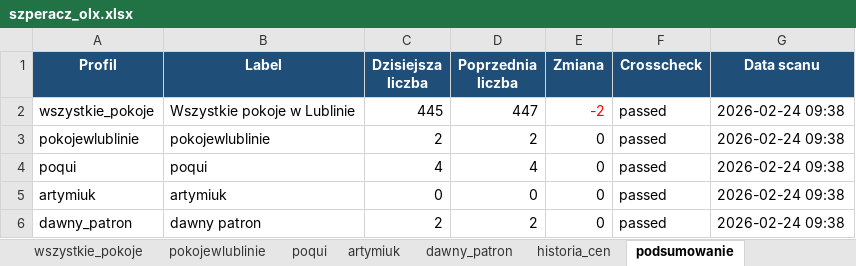
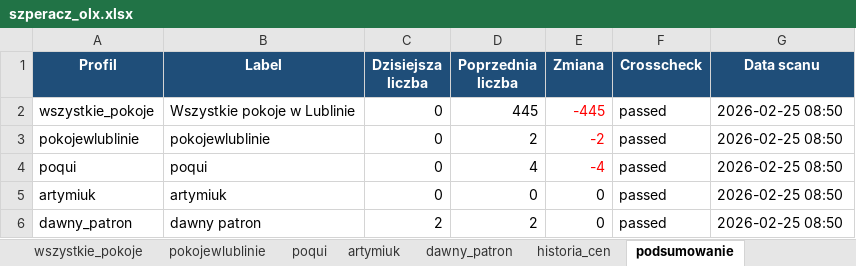
Before and after one commit to Bonaventura-EW/SZPERACZ, an Excel workbook: data/szperacz_olx.xlsx, sheet podsumowanie, drawn as a sheet; values as stored, in another font and other column widths than the file's, no borders; the diff names each change by its address in the sheet, - before the commit and + after, or states it on an @@ line.

```diff
--- a/data/szperacz_olx.xlsx (sheet podsumowanie)
+++ b/data/szperacz_olx.xlsx (sheet podsumowanie)
-C2 (Dzisiejsza liczba): 445
+C2 (Dzisiejsza liczba): 0
-D2 (Poprzednia liczba): 447
+D2 (Poprzednia liczba): 445
-E2 (Zmiana): -2
+E2 (Zmiana): -445
-G2:G6 (Data scanu): 2026-02-24 09:38
+G2:G6 (Data scanu): 2026-02-25 08:50
-C3 (Dzisiejsza liczba): 2
+C3 (Dzisiejsza liczba): 0
-E3 (Zmiana): 0
+E3 (Zmiana): -2
-E3:E4 text colour: black
+E3:E4 text colour: #FF0000
-C4 (Dzisiejsza liczba): 4
+C4 (Dzisiejsza liczba): 0
-E4 (Zmiana): 0
+E4 (Zmiana): -4
```
Also changed, not shown: sheet dawny_patron, sheet historia_cen, sheet artymiuk, sheet pokojewlublinie, sheet poqui, sheet wszystkie_pokoje, 1 other file.
